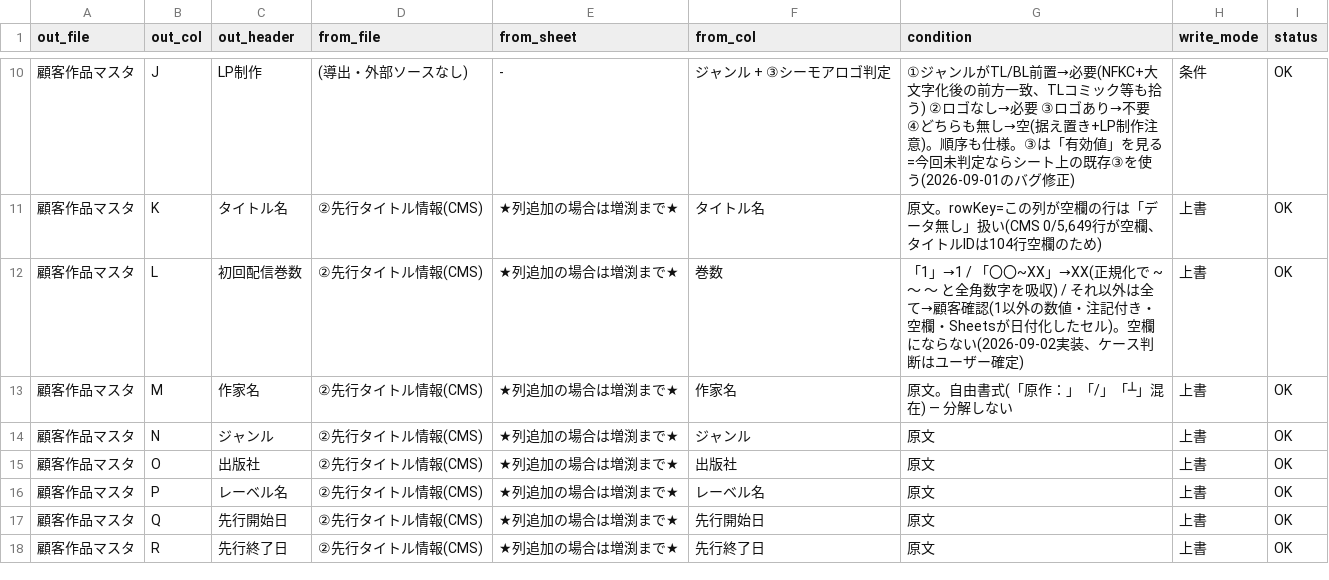
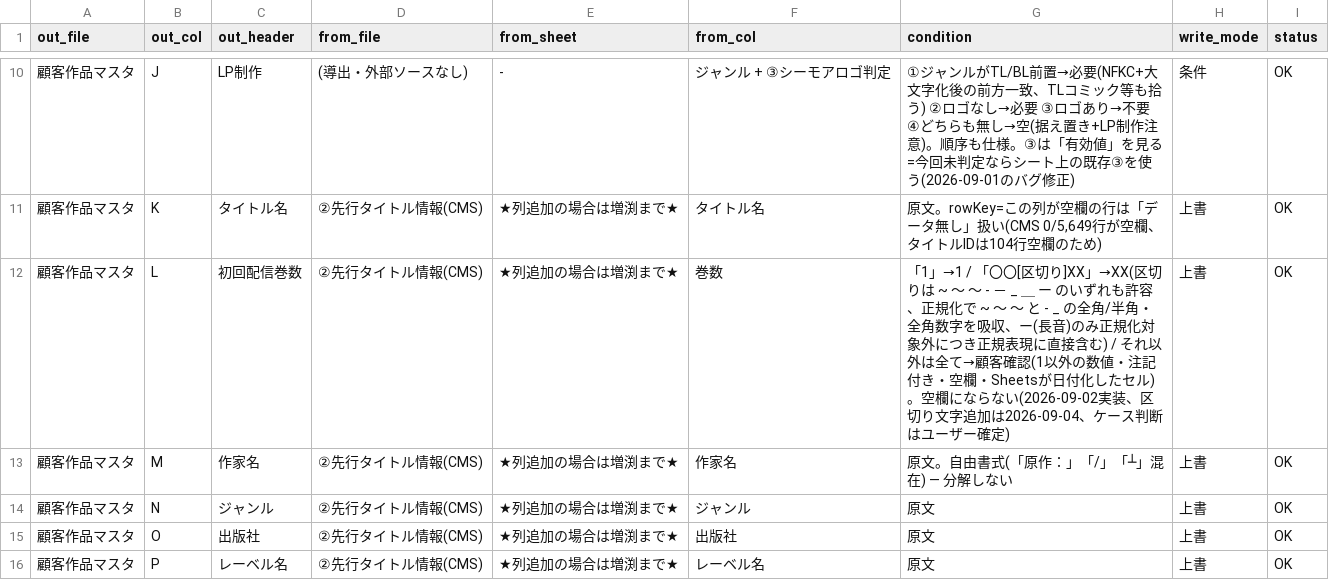
Before and after one commit to long-npl/ntt-solmare, a TSV file: docs/master-columns.tsv, drawn as a sheet; only a part is shown, gaps mark what is left out; the shorter side is filled out with more unchanged rows.

```diff
--- a/docs/master-columns.tsv
+++ b/docs/master-columns.tsv
@@ -11,3 +11,3 @@ out_file	out_col	out_header	from_file	from_sheet	from_col	condition	write_mode	s
 顧客作品マスタ	K	タイトル名	②先行タイトル情報(CMS)	★列追加の場合は増渕まで★	タイトル名	原文。rowKey=この列が空欄の行は「データ無し」扱い(CMS 0/5,649行が空欄、タイトルIDは104行空欄のため)	上書	OK
-顧客作品マスタ	L	初回配信巻数	②先行タイトル情報(CMS)	★列追加の場合は増渕まで★	巻数	「1」→1 / 「〇〇~XX」→XX(正規化で ~ ～ 〜 と全角数字を吸収) / それ以外は全て→顧客確認(1以外の数値・注記付き・空欄・Sheetsが日付化したセル)。空欄にならない(2026-09-02実装、ケース判断はユーザー確定)	上書	OK
+顧客作品マスタ	L	初回配信巻数	②先行タイトル情報(CMS)	★列追加の場合は増渕まで★	巻数	「1」→1 / 「〇〇[区切り]XX」→XX(区切りは ~ ～ 〜 - － _ ＿ ー のいずれも許容、正規化で ~ ～ 〜 と - _ の全角/半角・全角数字を吸収、ー(長音)のみ正規化対象外につき正規表現に直接含む) / それ以外は全て→顧客確認(1以外の数値・注記付き・空欄・Sheetsが日付化したセル)。空欄にならない(2026-09-02実装、区切り文字追加は2026-09-04、ケース判断はユーザー確定)	上書	OK
 顧客作品マスタ	M	作家名	②先行タイトル情報(CMS)	★列追加の場合は増渕まで★	作家名	原文。自由書式(「原作：」「/」「┴」混在) — 分解しない	上書	OK
```
Also changed, not shown: 3 other files.
